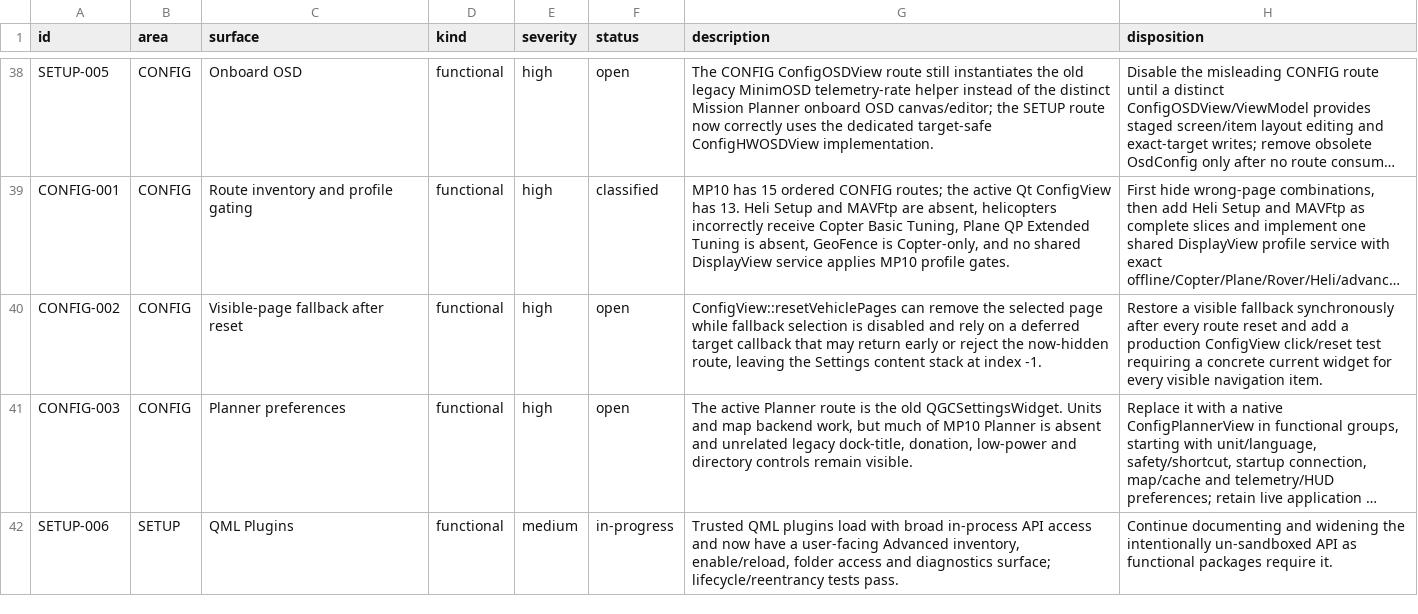
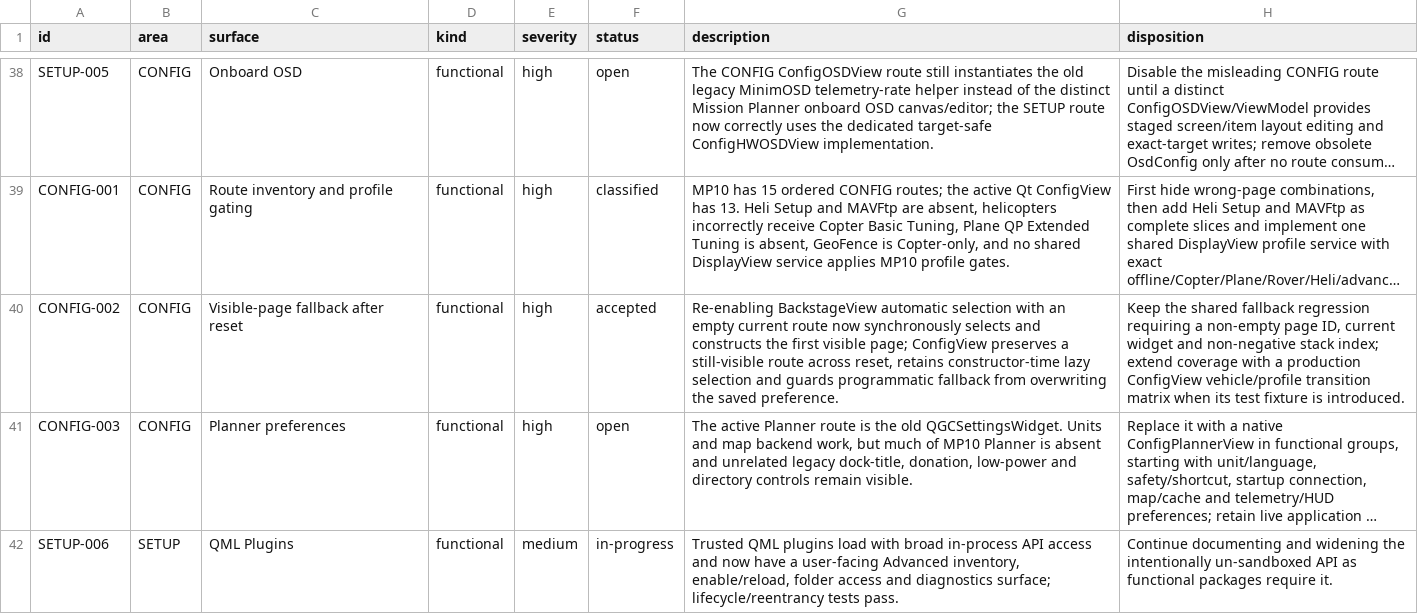
Before and after one commit to Rouniy/apm_planner, a TSV file: docs/porting/PORTING_DEVIATIONS.tsv, drawn as a sheet; only a part is shown, gaps mark what is left out; long unchanged cells end in …; the diff names each change by its address in the sheet, - before the commit and + after, or states it on an @@ line.

```diff
--- a/docs/porting/PORTING_DEVIATIONS.tsv
+++ b/docs/porting/PORTING_DEVIATIONS.tsv
-F40 (status): open
+F40 (status): accepted
-G40 (description): ConfigView::resetVehiclePages can remove the selected page while fallback selection is disabled and rely on a deferred target callback that may return early or reject the now-hidden route, leaving the Settings content stack at index -1.
+G40 (description): Re-enabling BackstageView automatic selection with an empty current route now synchronously selects and constructs the first visible page; ConfigView preserves a still-visible route across reset, retains constructor-time lazy selection and guards programmatic fallback from overwriting the saved preference.
-H40 (disposition): Restore a visible fallback synchronously after every route reset and add a production ConfigView click/reset test requiring a concrete current widget for every visible navigation item.
+H40 (disposition): Keep the shared fallback regression requiring a non-empty page ID, current widget and non-negative stack index; extend coverage with a production ConfigView vehicle/profile transition matrix when its test fixture is introduced.
```
Also changed, not shown: docs/porting/MISSION_PLANNER_SCREEN_PARITY.tsv, 5 other files.
